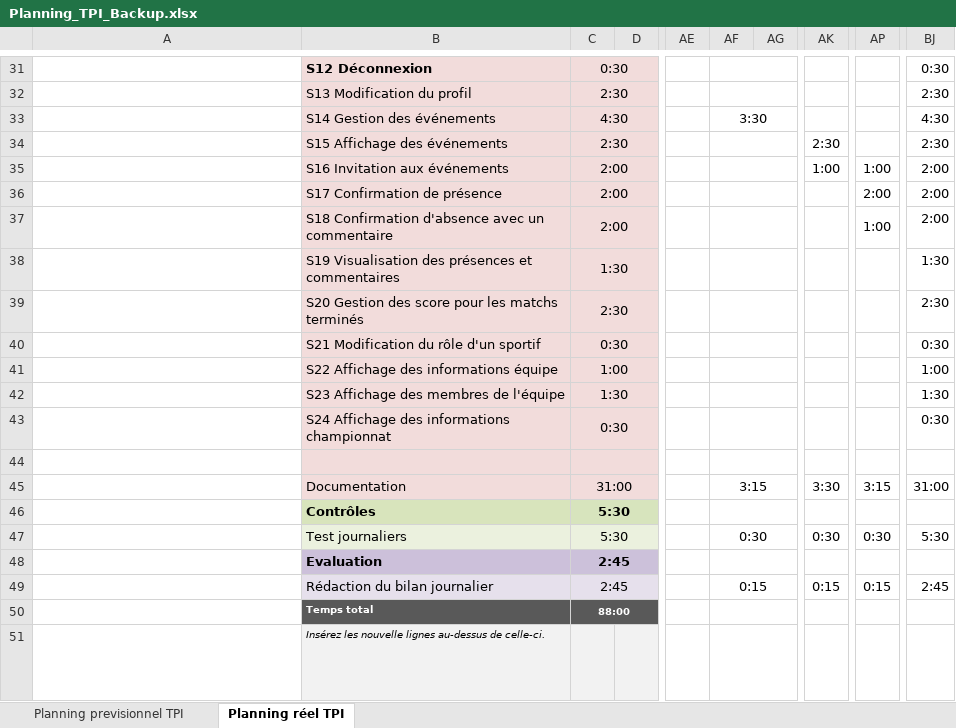
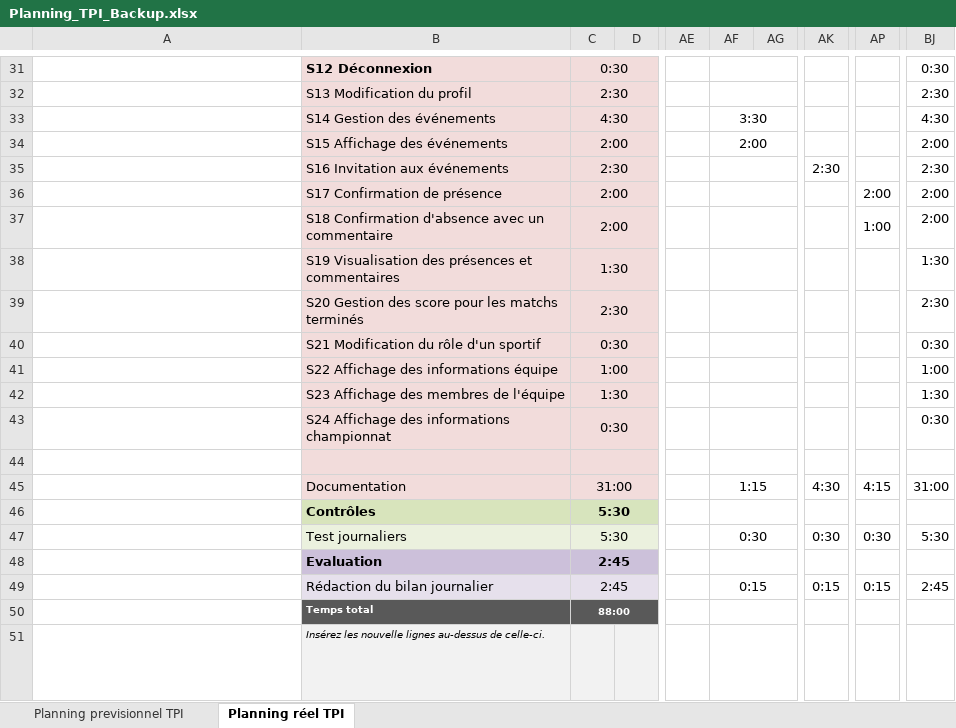
Before and after one commit to gotham226/DrafTeamTPI, an Excel workbook: Documentation/Planning_TPI_Backup.xlsx, sheet Planning réel TPI, drawn as a sheet; only a part is shown, gaps mark what is left out; long unchanged cells end in …; values as stored, in another font and other column widths than the file's, no borders; conditional formats not drawn; the diff names each change by its address in the sheet, - before the commit and + after, or states it on an @@ line.

```diff
--- a/Documentation/Planning_TPI_Backup.xlsx (sheet Planning réel TPI)
+++ b/Documentation/Planning_TPI_Backup.xlsx (sheet Planning réel TPI)
-C34: 2:30
+C34: 2:00
-AF34: (empty)
+AF34: 2:00
-AK34: 2:30
+AK34: (empty)
-BJ34: 2:30
+BJ34: 2:00
-C35: 2:00
+C35: 2:30
-AK35: 1:00
+AK35: 2:30
-AP35: 1:00
+AP35: (empty)
-BJ35: 2:00
+BJ35: 2:30
-AF45: 3:15
+AF45: 1:15
-AK45: 3:30
+AK45: 4:30
-AP45: 3:15
+AP45: 4:15
```
Also changed, not shown: 20 other files.
